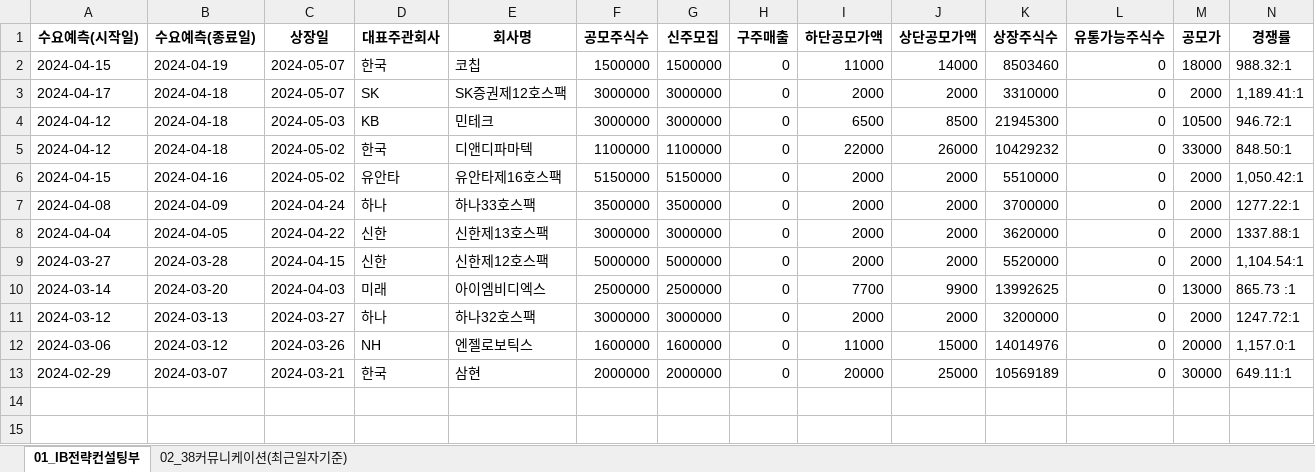
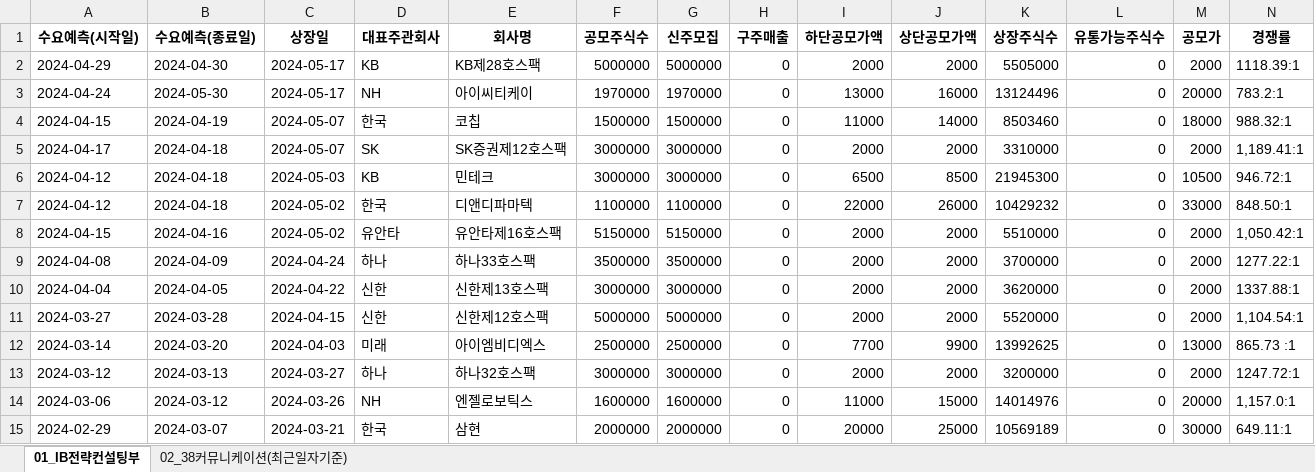
Before and after one commit to Kis-ds/IPO, an Excel workbook: datasets/ib-strategy-data.xlsx, sheet 01_IB전략컨설팅부, drawn as a sheet; only a part is shown; values as stored, in another font and other column widths than the file's, no borders; rows hold the shown columns only; the diff names each change by its address in the sheet, - before the commit and + after, or states it on an @@ line.

```diff
--- a/datasets/ib-strategy-data.xlsx (sheet 01_IB전략컨설팅부)
+++ b/datasets/ib-strategy-data.xlsx (sheet 01_IB전략컨설팅부)
+row 2: 2024-04-29 | 2024-04-30 | 2024-05-17 | KB | KB제28호스팩 | 5000000 | 5000000 | 0 | 2000 | 2000 | 5505000 | 0 | 2000 | 1118.39:1
+row 3: 2024-04-24 | 2024-05-30 | 2024-05-17 | NH | 아이씨티케이 | 1970000 | 1970000 | 0 | 13000 | 16000 | 13124496 | 0 | 20000 | 783.2:1
```
Also changed, not shown: sheet 02_38커뮤니케이션(최근일자기준), datasets/corporate-finance-data.xlsx, datasets/form1.xlsx, 4 other files.
